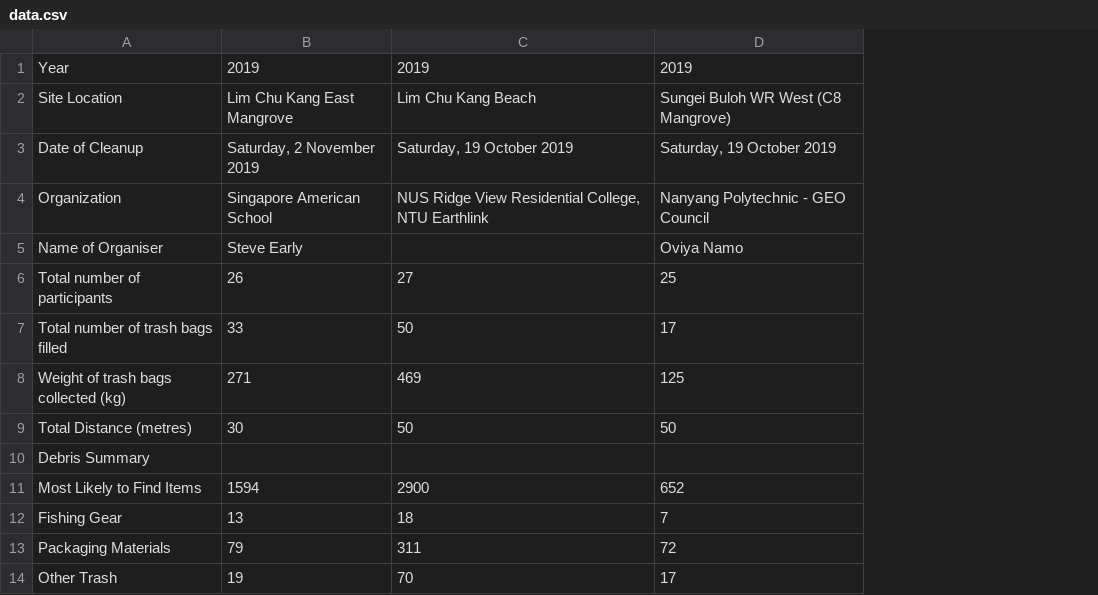
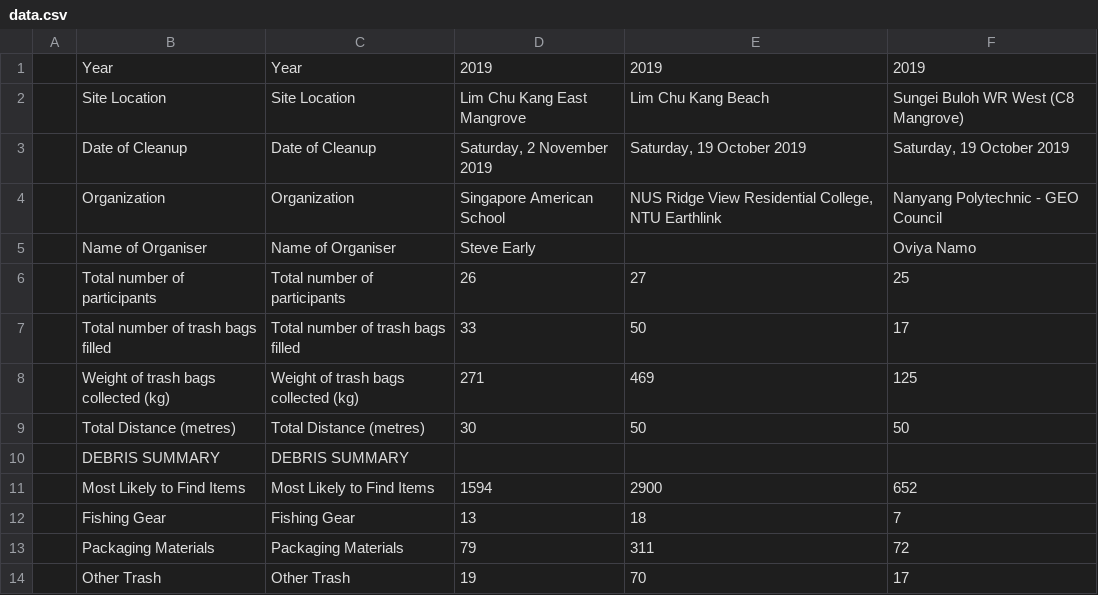
Before and after one commit to okiane/CoastalCleanupSG, a CSV file: data/data.csv, drawn as a sheet; only a part is shown; addresses are those after the commit; the diff names each change by its address in the sheet, - before the commit and + after, or states it on an @@ line.

Commit message:
Add files via upload

```diff
--- a/data/data.csv
+++ b/data/data.csv
+column A, empty
+column C, rows 1-14: Year | Site Location | Date of Cleanup | Organization | Name of Organiser | Total number of participants | Total number of trash bags filled | Weight of trash bags collected (kg) | Total Distance (metres) | DEBRIS SUMMARY | Most Likely to Find Items | Fishing Gear | Packaging Materials | Other Trash
-B10: Debris Summary
+B10: DEBRIS SUMMARY
```
